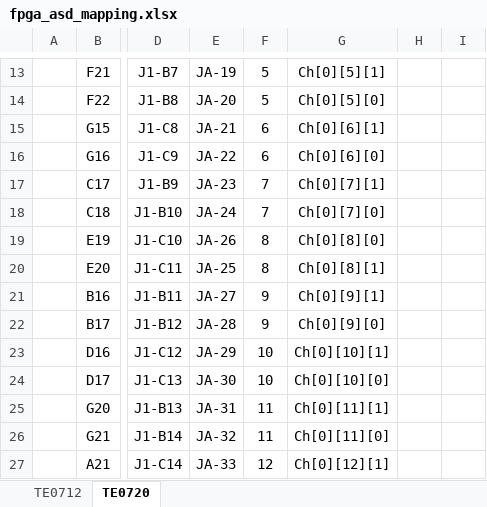
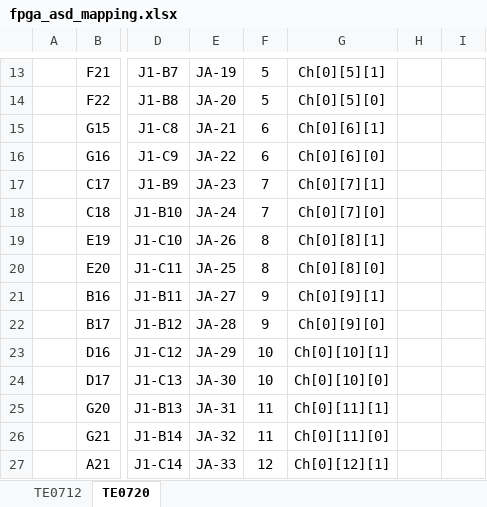
Before and after one commit to jairoegc/muon-daq, an Excel workbook: fpga_asd_mapping.xlsx, sheet TE0720, drawn as a sheet; only a part is shown, gaps mark what is left out; values as stored, in another font and other column widths than the file's, no borders; table styles not drawn; the diff covers the shown part only; the diff names each change by its address in the sheet, - before the commit and + after, or states it on an @@ line.

```diff
--- a/fpga_asd_mapping.xlsx (sheet TE0720)
+++ b/fpga_asd_mapping.xlsx (sheet TE0720)
-G19: Ch[0][8][0]
+G19: Ch[0][8][1]
-G20: Ch[0][8][1]
+G20: Ch[0][8][0]
```
Also changed, not shown: 64 edited cells elsewhere in this sheet, 5 other files.
